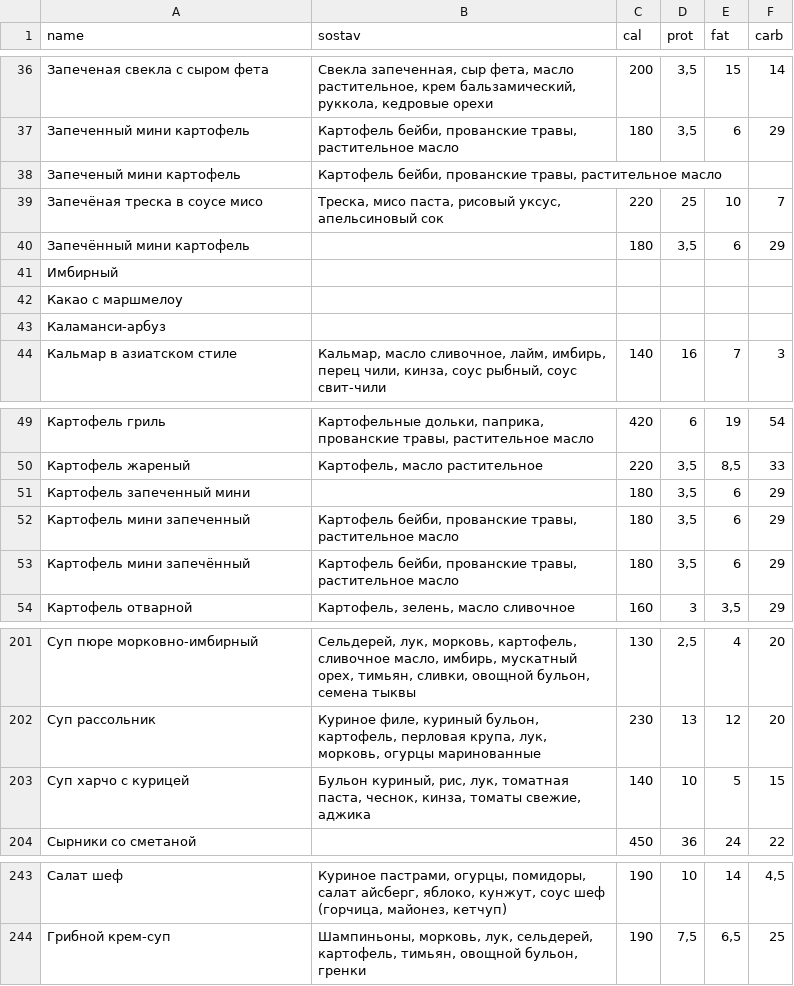
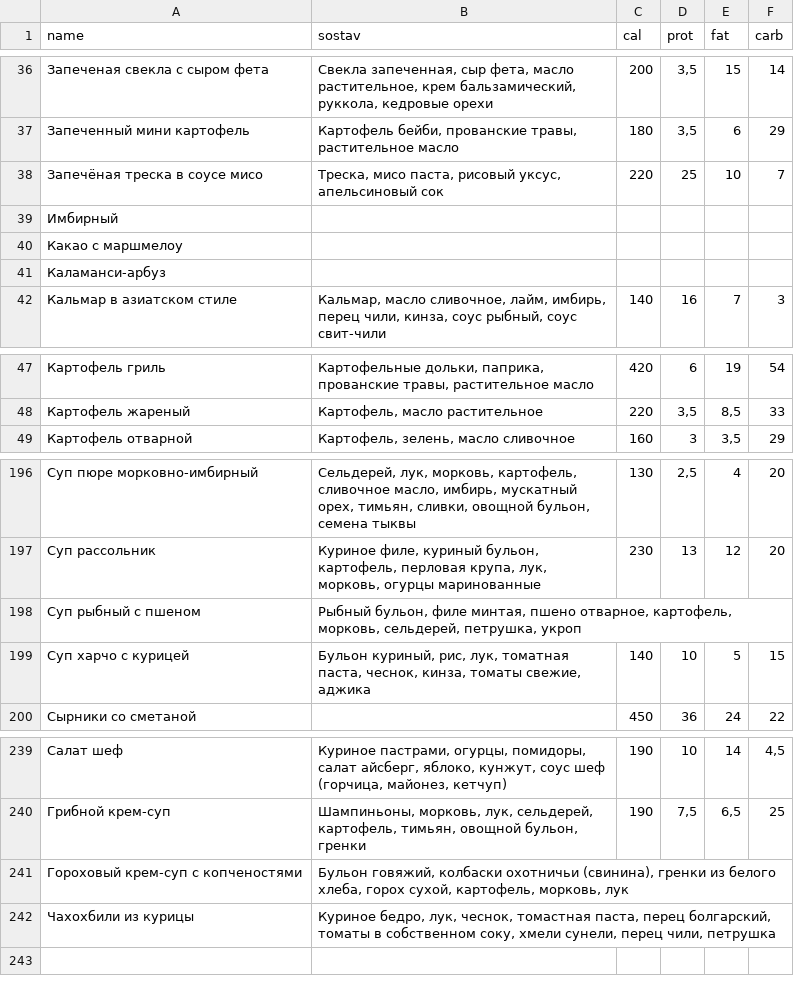
Before and after one commit to Top4Rest/Menu, a CSV file: data/sostav.csv, drawn as a sheet; only a part is shown, gaps mark what is left out; removed rows and columns are numbered as before the commit, all else as after; the diff names each change by its address in the sheet, - before the commit and + after, or states it on an @@ line.

```diff
--- a/data/sostav.csv
+++ b/data/sostav.csv
-row 38: Запеченый мини картофель | Картофель бейби, прованские травы, растительное масло
-row 40: Запечённый мини картофель |  | 180 | 3,5 | 6 | 29
-row 51: Картофель запеченный мини |  | 180 | 3,5 | 6 | 29
-row 52: Картофель мини запеченный | Картофель бейби, прованские травы, растительное масло | 180 | 3,5 | 6 | 29
-row 53: Картофель мини запечённый | Картофель бейби, прованские травы, растительное масло | 180 | 3,5 | 6 | 29
+row 198: Суп рыбный с пшеном | Рыбный бульон, филе минтая, пшено отварное, картофель, морковь, сельдерей, петрушка, укроп
+row 241: Гороховый крем-суп с копченостями | Бульон говяжий, колбаски охотничьи (свинина), гренки из белого хлеба, горох сухой, картофель, морковь, лук
+row 242: Чахохбили из курицы | Куриное бедро, лук, чеснок, томастная паста, перец болгарский, томаты в собственном соку, хмели сунели, перец чили, петрушка
```
Also changed, not shown: data/kompleks.csv.
